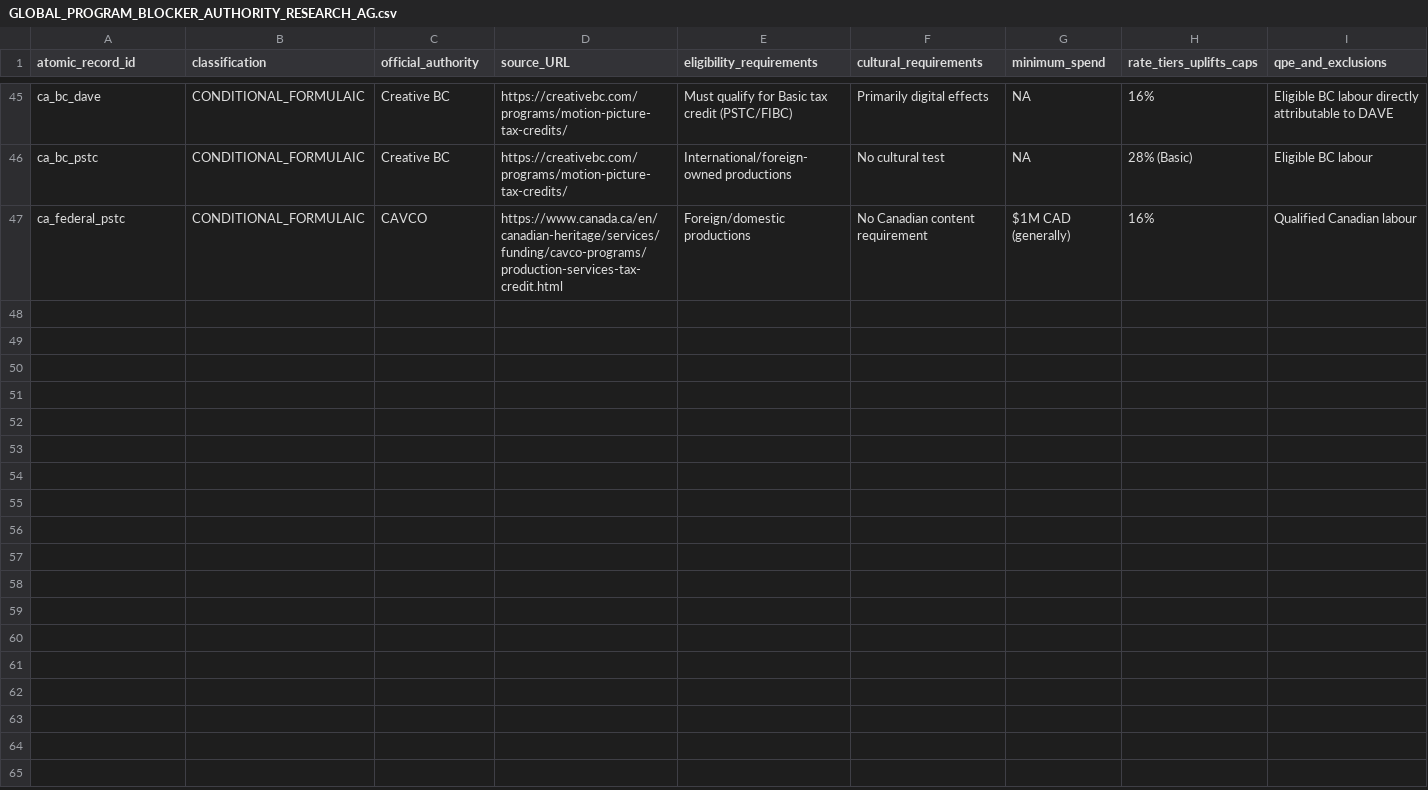
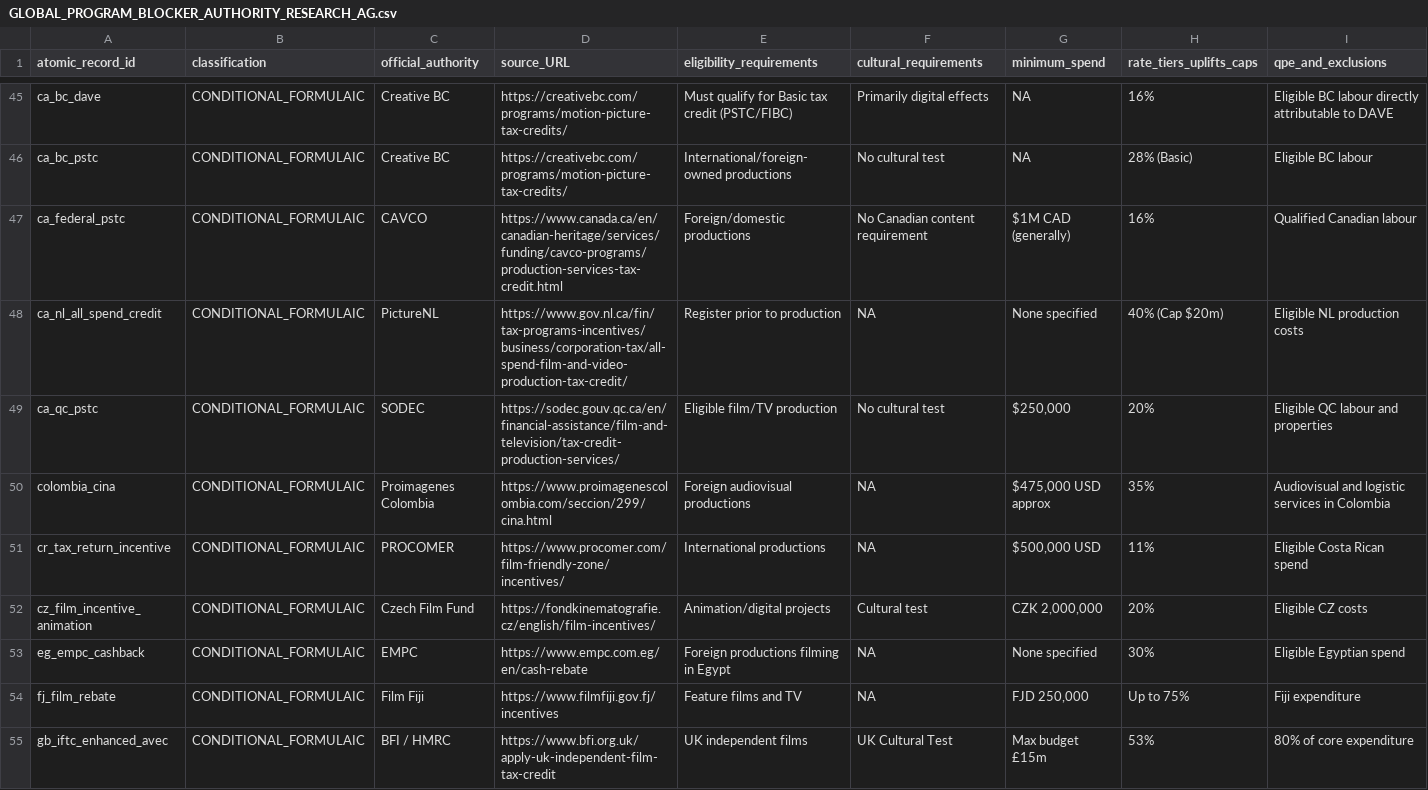
Before and after one commit to surajgohill-oss/Frametax, a CSV file: docs/validation/GLOBAL_PROGRAM_BLOCKER_AUTHORITY_RESEARCH_AG.csv, drawn as a sheet; only a part is shown, gaps mark what is left out; rows hold the shown columns only; the diff names each change by its address in the sheet, - before the commit and + after, or states it on an @@ line.

```diff
--- a/docs/validation/GLOBAL_PROGRAM_BLOCKER_AUTHORITY_RESEARCH_AG.csv
+++ b/docs/validation/GLOBAL_PROGRAM_BLOCKER_AUTHORITY_RESEARCH_AG.csv
+row 48: ca_nl_all_spend_credit | CONDITIONAL_FORMULAIC | PictureNL | https://www.gov.nl.ca/fin/tax-programs-incentives/business/corporation-tax/all-spend-film-and-video-production-tax-credit/ | Register prior to production | NA | None specified | 40% (Cap $20m) | Eligible NL production costs
+row 49: ca_qc_pstc | CONDITIONAL_FORMULAIC | SODEC | https://sodec.gouv.qc.ca/en/financial-assistance/film-and-television/tax-credit-production-services/ | Eligible film/TV production | No cultural test | $250,000 | 20% | Eligible QC labour and properties
+row 50: colombia_cina | CONDITIONAL_FORMULAIC | Proimagenes Colombia | https://www.proimagenescolombia.com/seccion/299/cina.html | Foreign audiovisual productions | NA | $475,000 USD approx | 35% | Audiovisual and logistic services in Colombia
+row 51: cr_tax_return_incentive | CONDITIONAL_FORMULAIC | PROCOMER | https://www.procomer.com/film-friendly-zone/incentives/ | International productions | NA | $500,000 USD | 11% | Eligible Costa Rican spend
+row 52: cz_film_incentive_animation | CONDITIONAL_FORMULAIC | Czech Film Fund | https://fondkinematografie.cz/english/film-incentives/ | Animation/digital projects | Cultural test | CZK 2,000,000 | 20% | Eligible CZ costs
+row 53: eg_empc_cashback | CONDITIONAL_FORMULAIC | EMPC | https://www.empc.com.eg/en/cash-rebate | Foreign productions filming in Egypt | NA | None specified | 30% | Eligible Egyptian spend
+row 54: fj_film_rebate | CONDITIONAL_FORMULAIC | Film Fiji | https://www.filmfiji.gov.fj/incentives | Feature films and TV | NA | FJD 250,000 | Up to 75% | Fiji expenditure
+row 55: gb_iftc_enhanced_avec | CONDITIONAL_FORMULAIC | BFI / HMRC | https://www.bfi.org.uk/apply-uk-independent-film-tax-credit | UK independent films | UK Cultural Test | Max budget £15m | 53% | 80% of core expenditure
```
Also changed, not shown: docs/validation/GLOBAL_PROGRAM_BLOCKER_IDENTITY_LINEAGE_AG.csv, docs/validation/GLOBAL_PROGRAM_BLOCKER_PRIMARY_SOURCE_LOG_AG.csv, 1 other file.
